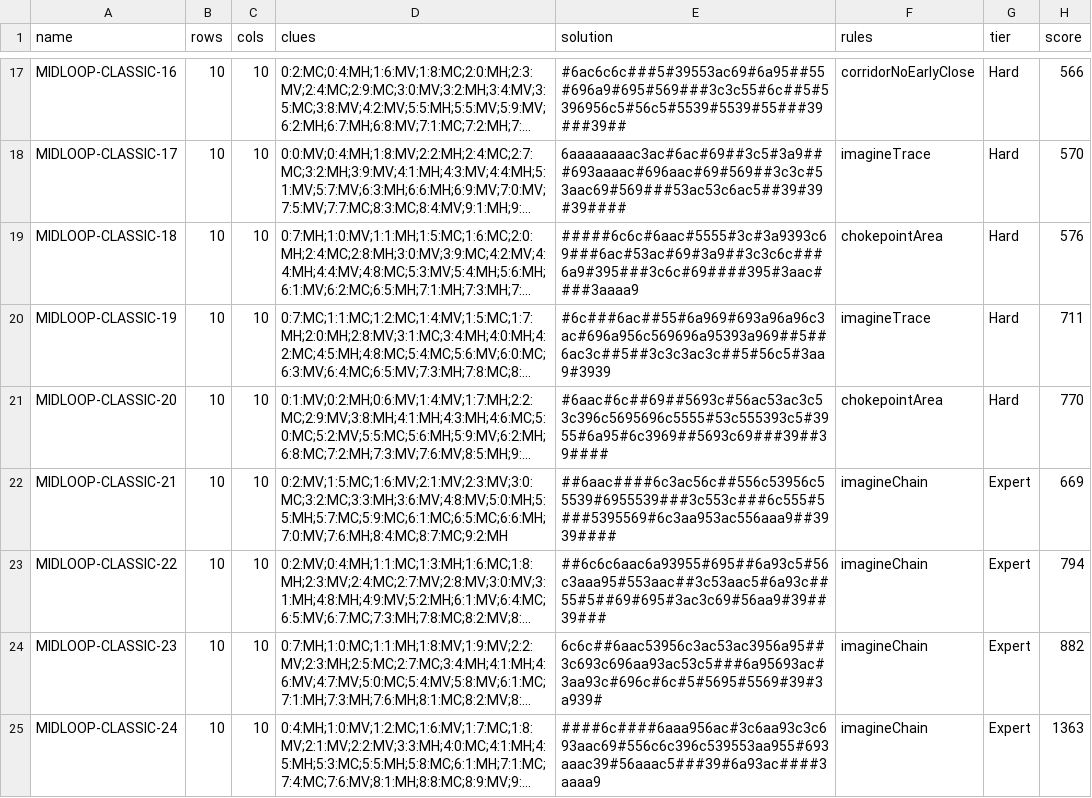
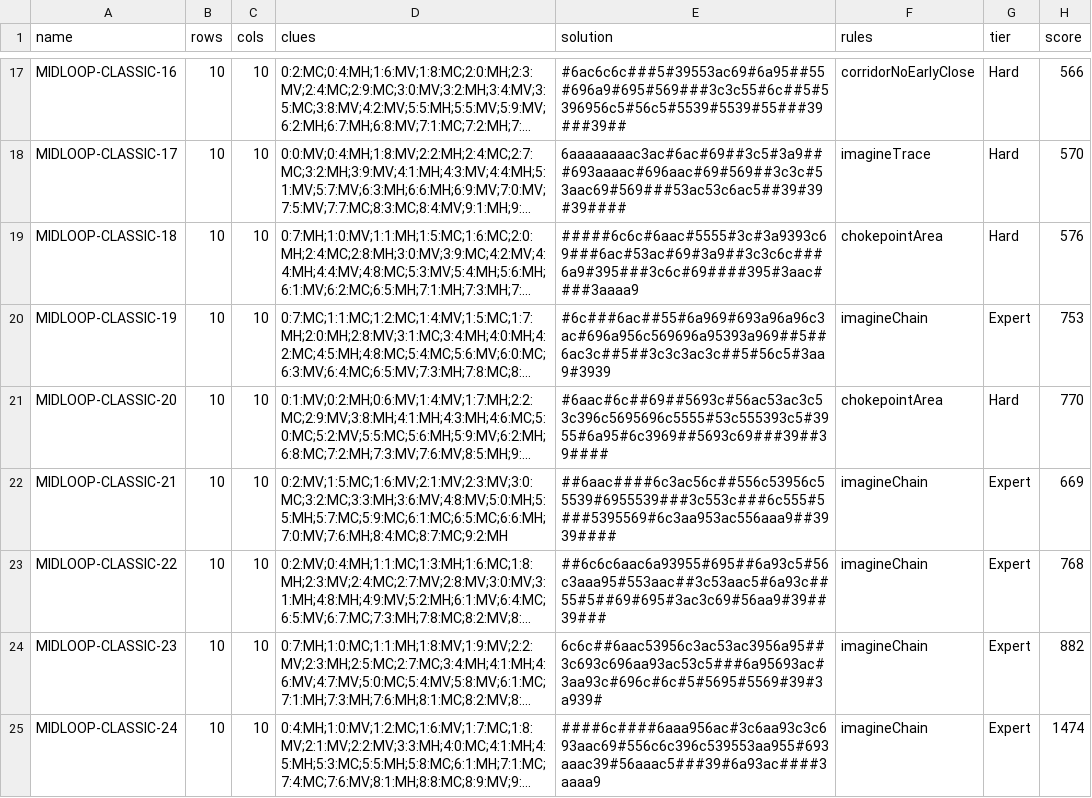
Before and after one commit to JoshMermel/loops, a CSV file: data/midloop-classic.csv, drawn as a sheet; only a part is shown, gaps mark what is left out; long unchanged cells end in …; the diff names each change by its address in the sheet, - before the commit and + after, or states it on an @@ line.

```diff
--- a/data/midloop-classic.csv
+++ b/data/midloop-classic.csv
-F20 (rules): imagineTrace
+F20 (rules): imagineChain
-G20 (tier): Hard
+G20 (tier): Expert
-H20 (score): 711
+H20 (score): 753
-H23 (score): 794
+H23 (score): 768
-H25 (score): 1363
+H25 (score): 1474
```
Also changed, not shown: data/armory.csv, data/hybrid-midloop-full.csv, 54 other files.
